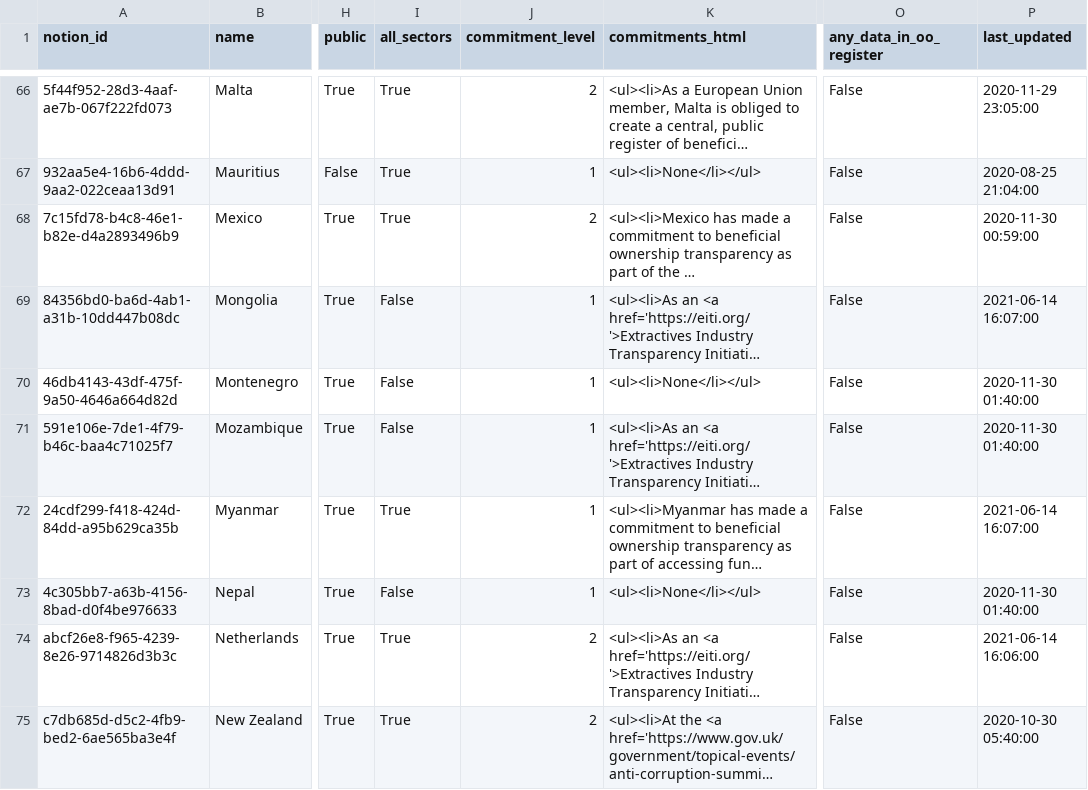
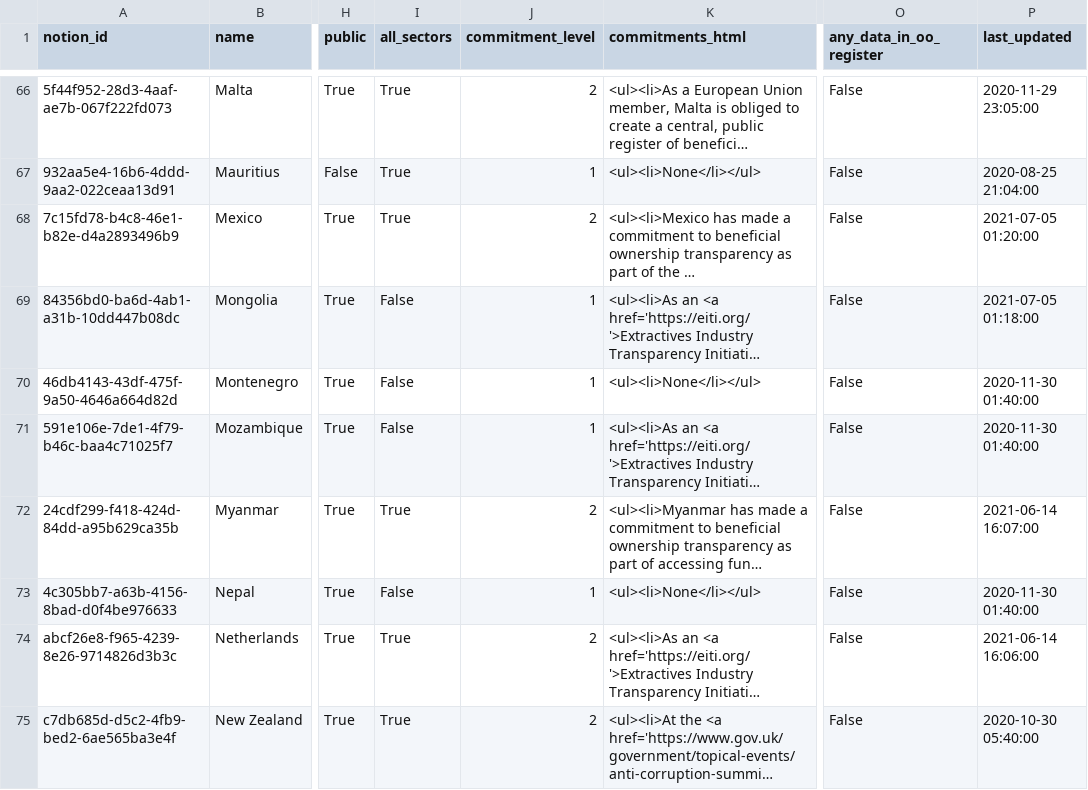
Before and after one commit to openownership/openownership.beta, a CSV file: _data/countries.csv, drawn as a sheet; only a part is shown, gaps mark what is left out; long unchanged cells end in …; the diff covers the shown part only; the diff names each change by its address in the sheet, - before the commit and + after, or states it on an @@ line.

Commit message:
Automated updates to country tracker data

```diff
--- a/_data/countries.csv
+++ b/_data/countries.csv
-P68 (last_updated): 2020-11-30 00:59:00
+P68 (last_updated): 2021-07-05 01:20:00
-P69 (last_updated): 2021-06-14 16:07:00
+P69 (last_updated): 2021-07-05 01:18:00
-J72 (commitment_level): 1
+J72 (commitment_level): 2
```
Also changed, not shown: 18 edited cells elsewhere in this file.
